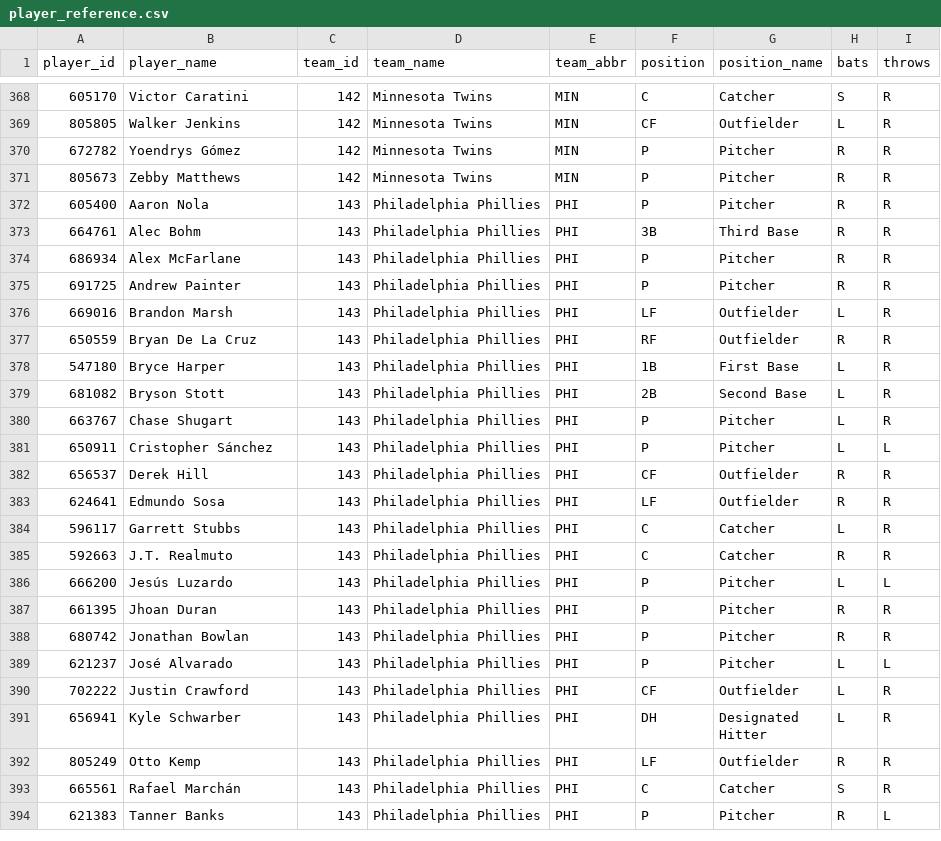
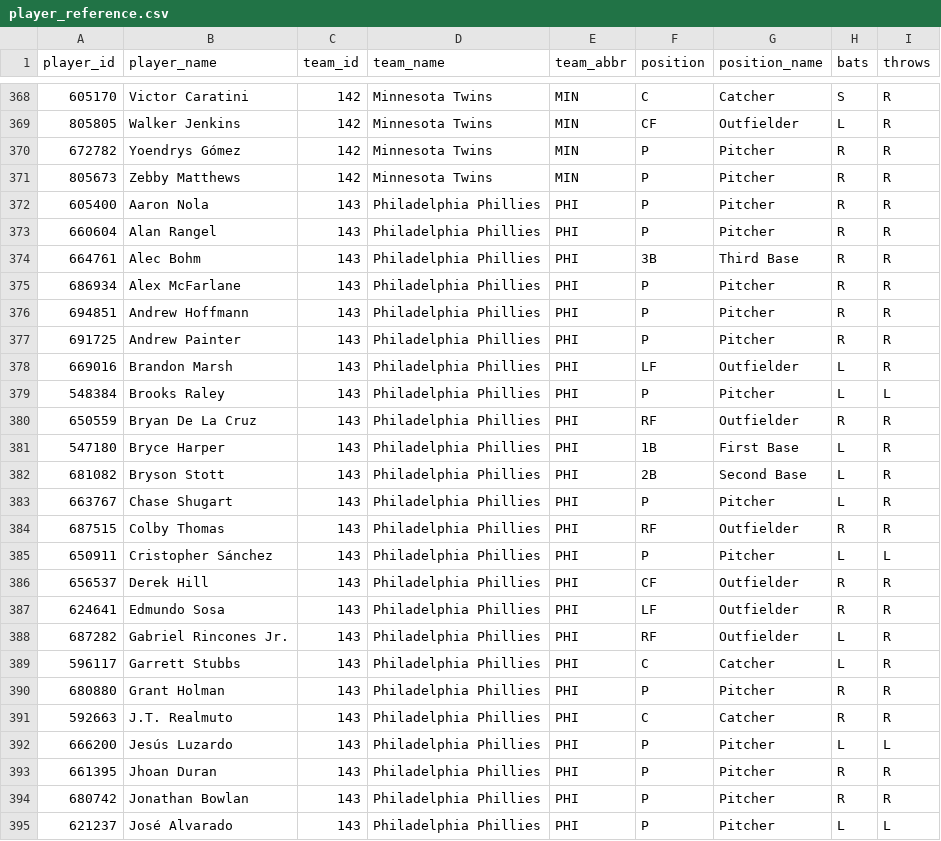
Before and after one commit to dylhauck/alpha-wagerz-model, a CSV file: data/reference/mlb/player_reference.csv, drawn as a sheet; only a part is shown, gaps mark what is left out; the shorter side is filled out with more unchanged rows; the diff covers the shown part only.

```diff
--- a/data/reference/mlb/player_reference.csv
+++ b/data/reference/mlb/player_reference.csv
@@ -372,6 +372,9 @@ player_id,player_name,team_id,team_name,team_abbr,position,position_name,bats,th
 605400,Aaron Nola,143,Philadelphia Phillies,PHI,P,Pitcher,R,R
+660604,Alan Rangel,143,Philadelphia Phillies,PHI,P,Pitcher,R,R
 664761,Alec Bohm,143,Philadelphia Phillies,PHI,3B,Third Base,R,R
 686934,Alex McFarlane,143,Philadelphia Phillies,PHI,P,Pitcher,R,R
+694851,Andrew Hoffmann,143,Philadelphia Phillies,PHI,P,Pitcher,R,R
 691725,Andrew Painter,143,Philadelphia Phillies,PHI,P,Pitcher,R,R
 669016,Brandon Marsh,143,Philadelphia Phillies,PHI,LF,Outfielder,L,R
+548384,Brooks Raley,143,Philadelphia Phillies,PHI,P,Pitcher,L,L
 650559,Bryan De La Cruz,143,Philadelphia Phillies,PHI,RF,Outfielder,R,R
@@ -380,2 +383,3 @@ player_id,player_name,team_id,team_name,team_abbr,position,position_name,bats,th
 663767,Chase Shugart,143,Philadelphia Phillies,PHI,P,Pitcher,L,R
+687515,Colby Thomas,143,Philadelphia Phillies,PHI,RF,Outfielder,R,R
 650911,Cristopher Sánchez,143,Philadelphia Phillies,PHI,P,Pitcher,L,L
@@ -383,3 +387,5 @@ player_id,player_name,team_id,team_name,team_abbr,position,position_name,bats,th
 624641,Edmundo Sosa,143,Philadelphia Phillies,PHI,LF,Outfielder,R,R
+687282,Gabriel Rincones Jr.,143,Philadelphia Phillies,PHI,RF,Outfielder,L,R
 596117,Garrett Stubbs,143,Philadelphia Phillies,PHI,C,Catcher,L,R
+680880,Grant Holman,143,Philadelphia Phillies,PHI,P,Pitcher,R,R
 592663,J.T. Realmuto,143,Philadelphia Phillies,PHI,C,Catcher,R,R
```
Also changed, not shown: 7 added rows elsewhere in this file, data/processed/mlb/slate_summary.csv, 17 other files.
